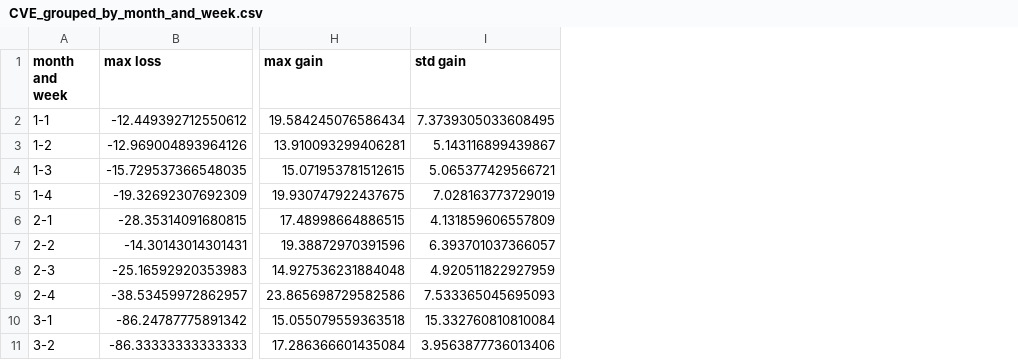
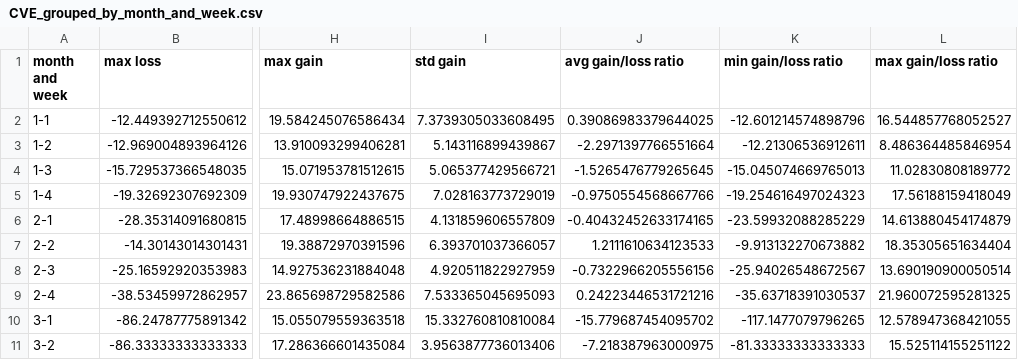
Before and after one commit to sibulus13/Seasonal-Stock, a CSV file: dataset/CVE/data/CVE_grouped_by_month_and_week.csv, drawn as a sheet; only a part is shown, gaps mark what is left out; the diff names each change by its address in the sheet, - before the commit and + after, or states it on an @@ line.

Commit message:
Added calculations for gain loss ratios

```diff
--- a/dataset/CVE/data/CVE_grouped_by_month_and_week.csv
+++ b/dataset/CVE/data/CVE_grouped_by_month_and_week.csv
+column J (avg gain/loss ratio), rows 2-11: 0.39086983379644025 | -2.2971397766551664 | -1.5265476779265645 | -0.9750554568667766 | -0.40432452633174165 | 1.2111610634123533 | -0.7322966205556156 | 0.24223446531721216 | -15.779687454095702 | -7.218387963000975
+column K (min gain/loss ratio), rows 2-11: -12.601214574898796 | -12.21306536912611 | -15.045074669765013 | -19.254616497024323 | -23.59932088285229 | -9.913132270673882 | -25.94026548672567 | -35.63718391030537 | -117.1477079796265 | -81.33333333333333
+column L (max gain/loss ratio), rows 2-11: 16.544857768052527 | 8.486364485846954 | 11.02830808189772 | 17.56188159418049 | 14.613880454174879 | 18.35305651634404 | 13.690190900050514 | 21.960072595281325 | 12.578947368421055 | 15.525114155251122
```
Also changed, not shown: 1 other file.
